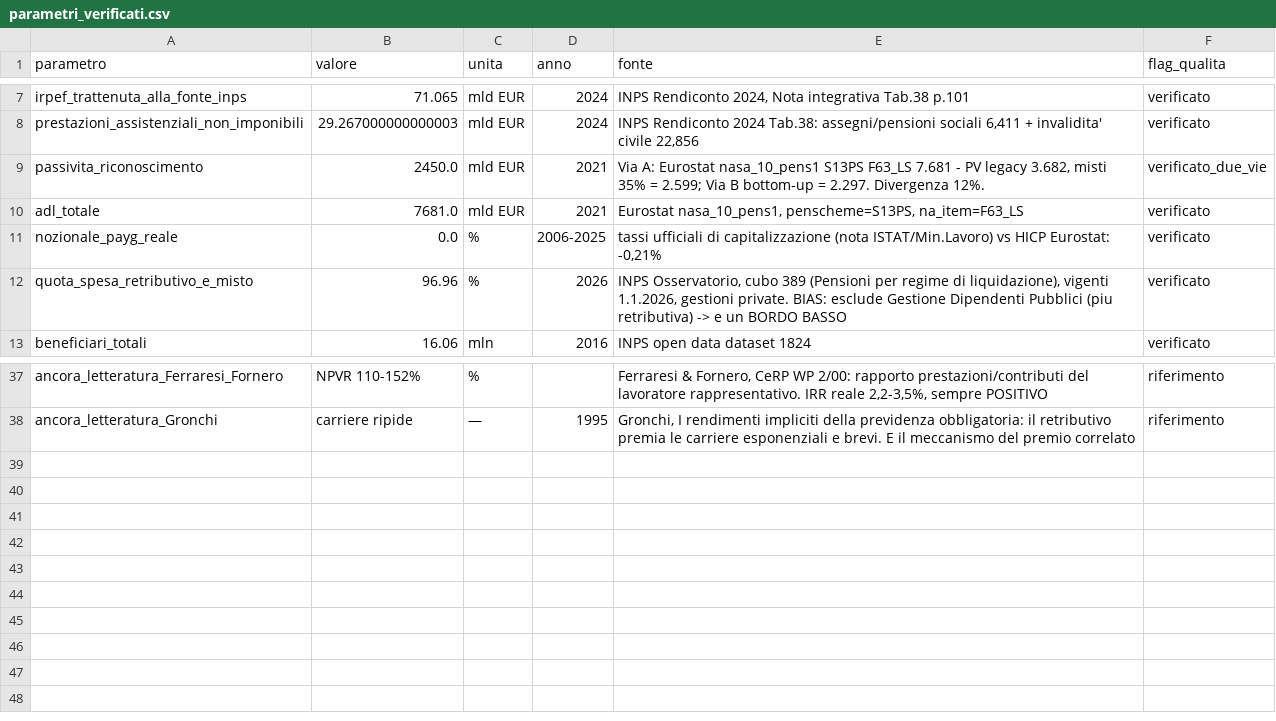
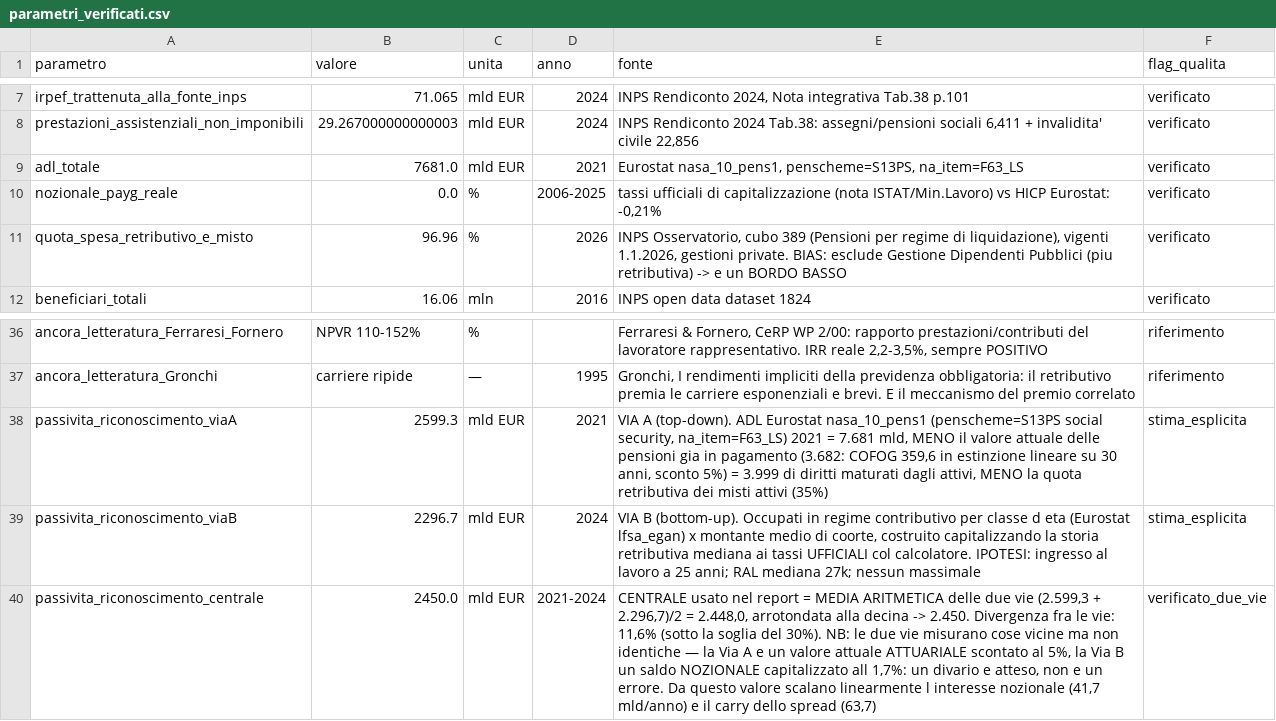
Before and after one commit to PietroDallari/DD_pensioni, a CSV file: analisi/output/parametri_verificati.csv, drawn as a sheet; only a part is shown, gaps mark what is left out; removed rows and columns are numbered as before the commit, all else as after; the diff names each change by its address in the sheet, - before the commit and + after, or states it on an @@ line.

```diff
--- a/analisi/output/parametri_verificati.csv
+++ b/analisi/output/parametri_verificati.csv
-row 9: passivita_riconoscimento | 2450.0 | mld EUR | 2021 | Via A: Eurostat nasa_10_pens1 S13PS F63_LS 7.681 - PV legacy 3.682, misti 35% = 2.599; Via B bottom-up = 2.297. Divergenza 12%. | verificato_due_vie
+row 38: passivita_riconoscimento_viaA | 2599.3 | mld EUR | 2021 | VIA A (top-down). ADL Eurostat nasa_10_pens1 (penscheme=S13PS social security, na_item=F63_LS) 2021 = 7.681 mld, MENO il valore attuale delle pensioni gia in pagamento (3.682: COFOG 359,6 in estinzione lineare su 30 anni, sconto 5%) = 3.999 di diritti maturati dagli attivi, MENO la quota retributiva dei misti attivi (35%) | stima_esplicita
+row 39: passivita_riconoscimento_viaB | 2296.7 | mld EUR | 2024 | VIA B (bottom-up). Occupati in regime contributivo per classe d eta (Eurostat lfsa_egan) x montante medio di coorte, costruito capitalizzando la storia retributiva mediana ai tassi UFFICIALI col calcolatore. IPOTESI: ingresso al lavoro a 25 anni; RAL mediana 27k; nessun massimale | stima_esplicita
+row 40: passivita_riconoscimento_centrale | 2450.0 | mld EUR | 2021-2024 | CENTRALE usato nel report = MEDIA ARITMETICA delle due vie (2.599,3 + 2.296,7)/2 = 2.448,0, arrotondata alla decina -> 2.450. Divergenza fra le vie: 11,6% (sotto la soglia del 30%). NB: le due vie misurano cose vicine ma non identiche — la Via A e un valore attuale ATTUARIALE scontato al 5%, la Via B un saldo NOZIONALE capitalizzato all 1,7%: un divario e atteso, non e un errore. Da questo valore scalano linearmente l interesse nozionale (41,7 mld/anno) e il carry dello spread (63,7) | verificato_due_vie
```
Also changed, not shown: 1 other file.
